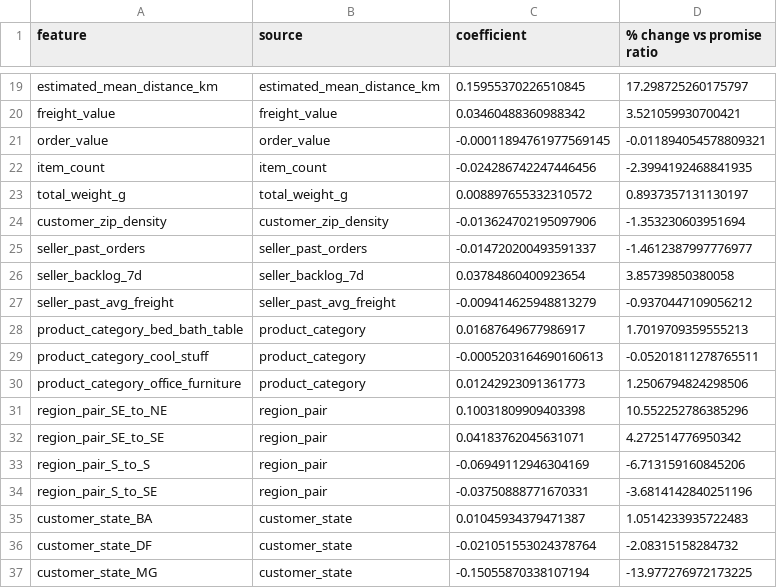
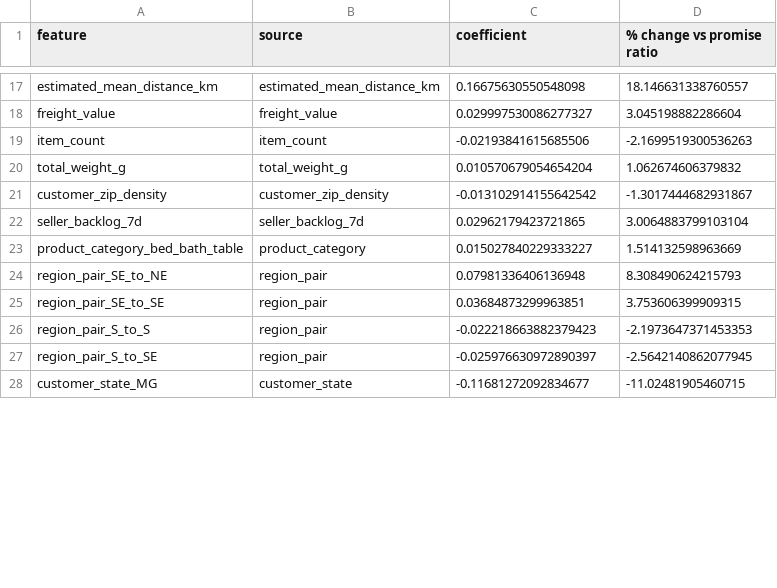
Before and after one commit to zhuamnq/Team2_IT5006_Ecommerce_Analytics_AY2627Sem1, a CSV file: report/tables/regression_lasso_coefficients.csv, drawn as a sheet; only a part is shown, gaps mark what is left out; removed rows and columns are numbered as before the commit, all else as after; the diff covers the shown part only; the diff names each change by its address in the sheet, - before the commit and + after, or states it on an @@ line.

```diff
--- a/report/tables/regression_lasso_coefficients.csv
+++ b/report/tables/regression_lasso_coefficients.csv
-C17 (coefficient): 0.15955370226510845
+C17 (coefficient): 0.16675630550548098
-D17 (% change vs promise ratio): 17.298725260175797
+D17 (% change vs promise ratio): 18.146631338760557
-C18 (coefficient): 0.03460488360988342
+C18 (coefficient): 0.029997530086277327
-D18 (% change vs promise ratio): 3.521059930700421
+D18 (% change vs promise ratio): 3.045198882286604
-row 21: order_value | order_value | -0.00011894761977569145 | -0.011894054578809321
-C19 (coefficient): -0.024286742247446456
+C19 (coefficient): -0.02193841615685506
-D19 (% change vs promise ratio): -2.3994192468841935
+D19 (% change vs promise ratio): -2.1699519300536263
-C20 (coefficient): 0.008897655332310572
+C20 (coefficient): 0.010570679054654204
-D20 (% change vs promise ratio): 0.8937357131130197
+D20 (% change vs promise ratio): 1.062674606379832
-C21 (coefficient): -0.013624702195097906
+C21 (coefficient): -0.013102914155642542
-D21 (% change vs promise ratio): -1.353230603951694
+D21 (% change vs promise ratio): -1.3017444682931867
-row 25: seller_past_orders | seller_past_orders | -0.014720200493591337 | -1.4612387997776977
-C22 (coefficient): 0.03784860400923654
+C22 (coefficient): 0.02962179423721865
-D22 (% change vs promise ratio): 3.85739850380058
+D22 (% change vs promise ratio): 3.0064883799103104
-row 27: seller_past_avg_freight | seller_past_avg_freight | -0.009414625948813279 | -0.9370447109056212
-C23 (coefficient): 0.01687649677986917
+C23 (coefficient): 0.015027840229333227
-D23 (% change vs promise ratio): 1.7019709359555213
+D23 (% change vs promise ratio): 1.514132598963669
-row 29: product_category_cool_stuff | product_category | -0.0005203164690160613 | -0.05201811278765511
-row 30: product_category_office_furniture | product_category | 0.01242923091361773 | 1.2506794824298506
-C24 (coefficient): 0.10031809909403398
+C24 (coefficient): 0.07981336406136948
-D24 (% change vs promise ratio): 10.552252786385296
+D24 (% change vs promise ratio): 8.308490624215793
-C25 (coefficient): 0.04183762045631071
+C25 (coefficient): 0.03684873299963851
-D25 (% change vs promise ratio): 4.272514776950342
+D25 (% change vs promise ratio): 3.753606399909315
-C26 (coefficient): -0.06949112946304169
+C26 (coefficient): -0.022218663882379423
-D26 (% change vs promise ratio): -6.713159160845206
+D26 (% change vs promise ratio): -2.1973647371453353
-C27 (coefficient): -0.03750888771670331
+C27 (coefficient): -0.025976630972890397
-D27 (% change vs promise ratio): -3.6814142840251196
+D27 (% change vs promise ratio): -2.5642140862077945
-row 35: customer_state_BA | customer_state | 0.01045934379471387 | 1.0514233935722483
-row 36: customer_state_DF | customer_state | -0.021051553024378764 | -2.08315158284732
-C28 (coefficient): -0.15055870338107194
+C28 (coefficient): -0.11681272092834677
-D28 (% change vs promise ratio): -13.977276972173225
+D28 (% change vs promise ratio): -11.02481905460715
```
Also changed, not shown: 1 added row, 6 removed rows and 56 edited cells elsewhere in this file, report/tables/regression_cv_folds.csv, report/tables/regression_cv_summary.csv, 10 other files.
